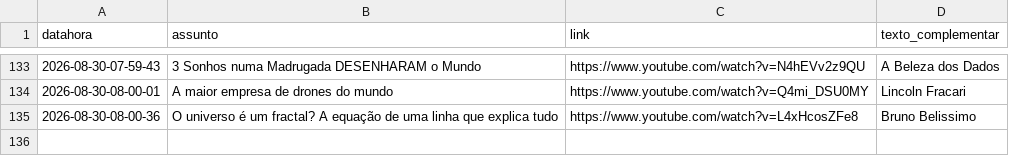
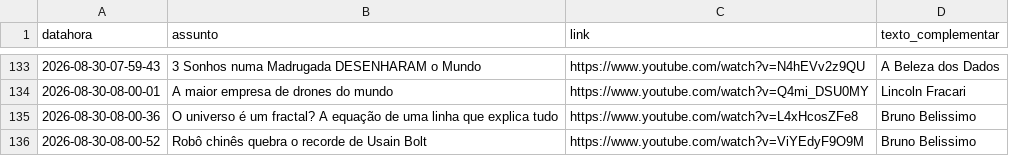
Before and after one commit to rjhalmeman/fascinante, a CSV file: fascinante.csv, drawn as a sheet; only a part is shown, gaps mark what is left out; the diff names each change by its address in the sheet, - before the commit and + after, or states it on an @@ line.

Commit message:
Atualização automática via painel web

```diff
--- a/fascinante.csv
+++ b/fascinante.csv
+row 136: 2026-08-30-08-00-52 | Robô chinês quebra o recorde de Usain Bolt | https://www.youtube.com/watch?v=ViYEdyF9O9M | Bruno Belissimo
```
